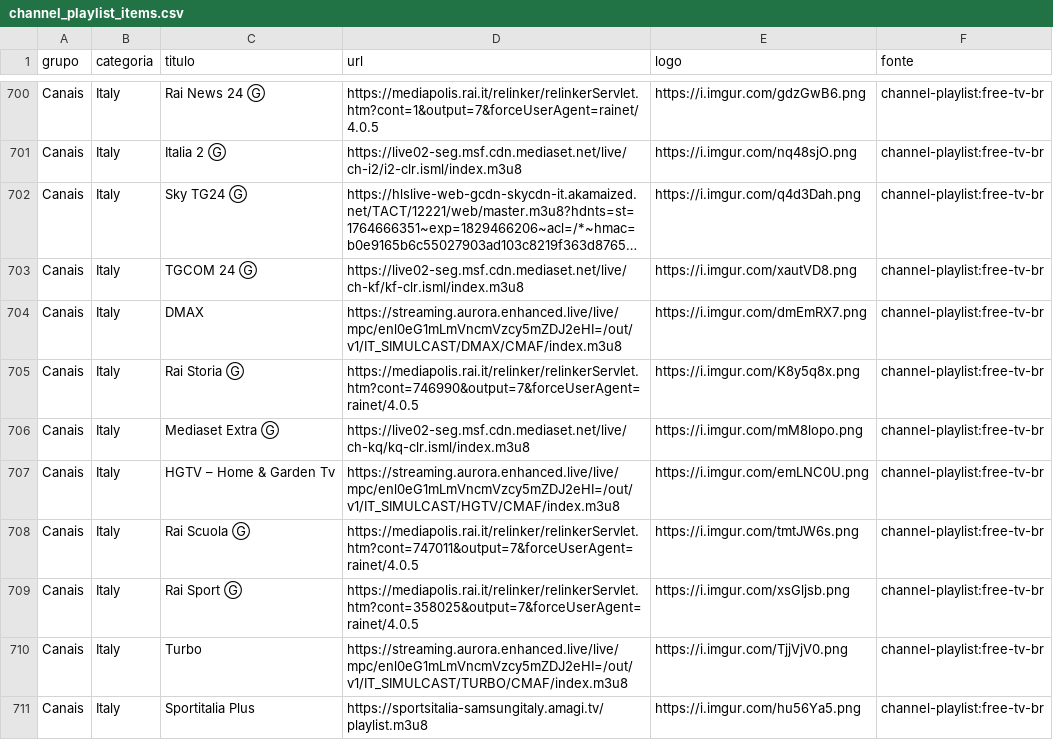
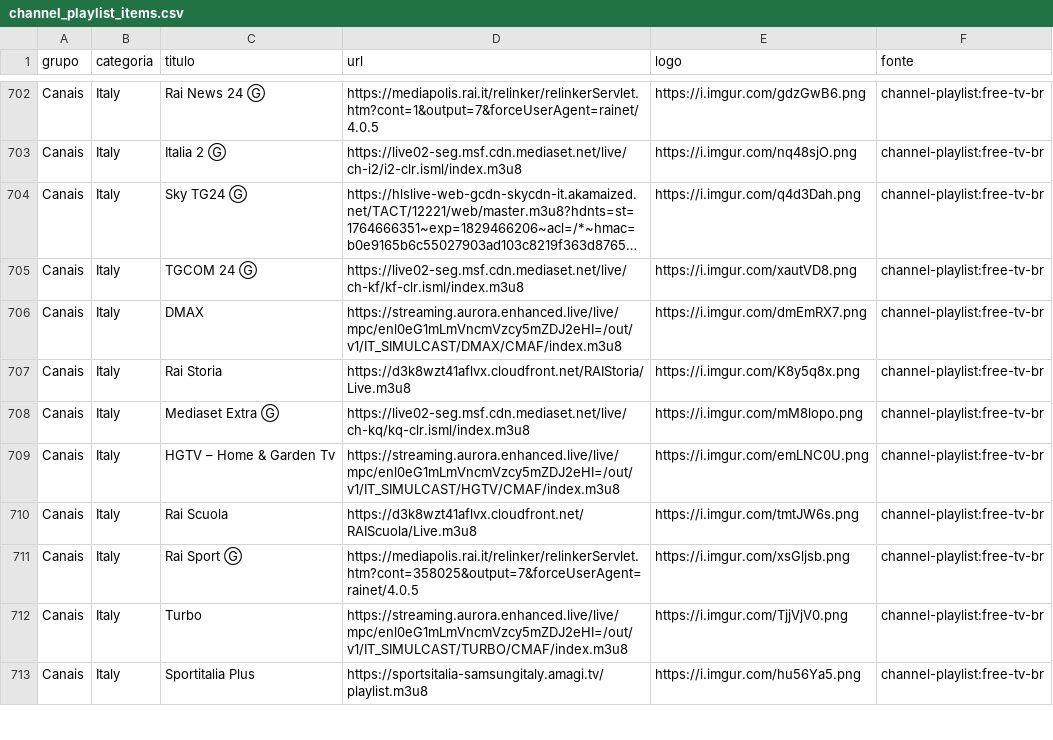
Before and after one commit to kaykewf13/animeout, a CSV file: sources/channel_playlist_items.csv, drawn as a sheet; only a part is shown, gaps mark what is left out; long unchanged cells end in …; the diff covers the shown part only.

Commit message:
auto update live + stable VOD

```diff
--- a/sources/channel_playlist_items.csv
+++ b/sources/channel_playlist_items.csv
@@ -704,6 +706,6 @@ Canais,Italy,TGCOM 24 Ⓖ,https://live02-seg.msf.cdn.mediaset.net/live/ch-kf/kf-
 Canais,Italy,DMAX,https://streaming.aurora.enhanced.live/live/mpc/enl0eG1mLmVncmVzcy5mZDJ2eHI=/out/v1/IT_SIMULCAST/DMAX/CMAF/index.m3u8,https://i.imgur.com/dmEmRX7.png,channel-playlist:free-tv-br
-Canais,Italy,Rai Storia Ⓖ,https://mediapolis.rai.it/relinker/relinkerServlet.htm?cont=746990&output=7&forceUserAgent=rainet/4.0.5,https://i.imgur.com/K8y5q8x.png,channel-playlist:free-tv-br
+Canais,Italy,Rai Storia,https://d3k8wzt41aflvx.cloudfront.net/RAIStoria/Live.m3u8,https://i.imgur.com/K8y5q8x.png,channel-playlist:free-tv-br
 Canais,Italy,Mediaset Extra Ⓖ,https://live02-seg.msf.cdn.mediaset.net/live/ch-kq/kq-clr.isml/index.m3u8,https://i.imgur.com/mM8lopo.png,channel-playlist:free-tv-br
 Canais,Italy,HGTV – Home & Garden Tv,https://streaming.aurora.enhanced.live/live/mpc/enl0eG1mLmVncmVzcy5mZDJ2eHI=/out/v1/IT_SIMULCAST/HGTV/CMAF/index.m3u8,https://i.imgur.com/emLNC0U.png,channel-playlist:free-tv-br
-Canais,Italy,Rai Scuola Ⓖ,https://mediapolis.rai.it/relinker/relinkerServlet.htm?cont=747011&output=7&forceUserAgent=rainet/4.0.5,https://i.imgur.com/tmtJW6s.png,channel-playlist:free-tv-br
+Canais,Italy,Rai Scuola,https://d3k8wzt41aflvx.cloudfront.net/RAIScuola/Live.m3u8,https://i.imgur.com/tmtJW6s.png,channel-playlist:free-tv-br
 Canais,Italy,Rai Sport Ⓖ,https://mediapolis.rai.it/relinker/relinkerServlet.htm?cont=358025&output=7&forceUserAgent=rainet/4.0.5,https://i.imgur.com/xsGljsb.png,channel-playlist:free-tv-br
```
Also changed, not shown: 2 added rows, 1 removed row and 30 edited cells elsewhere in this file, 2 other files.
